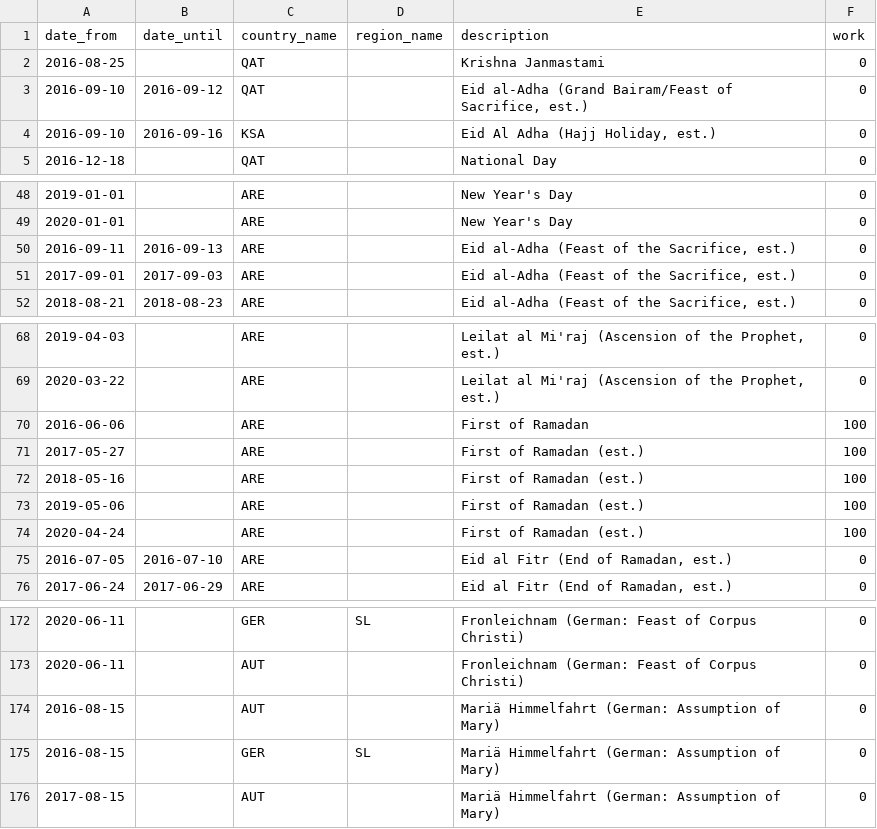
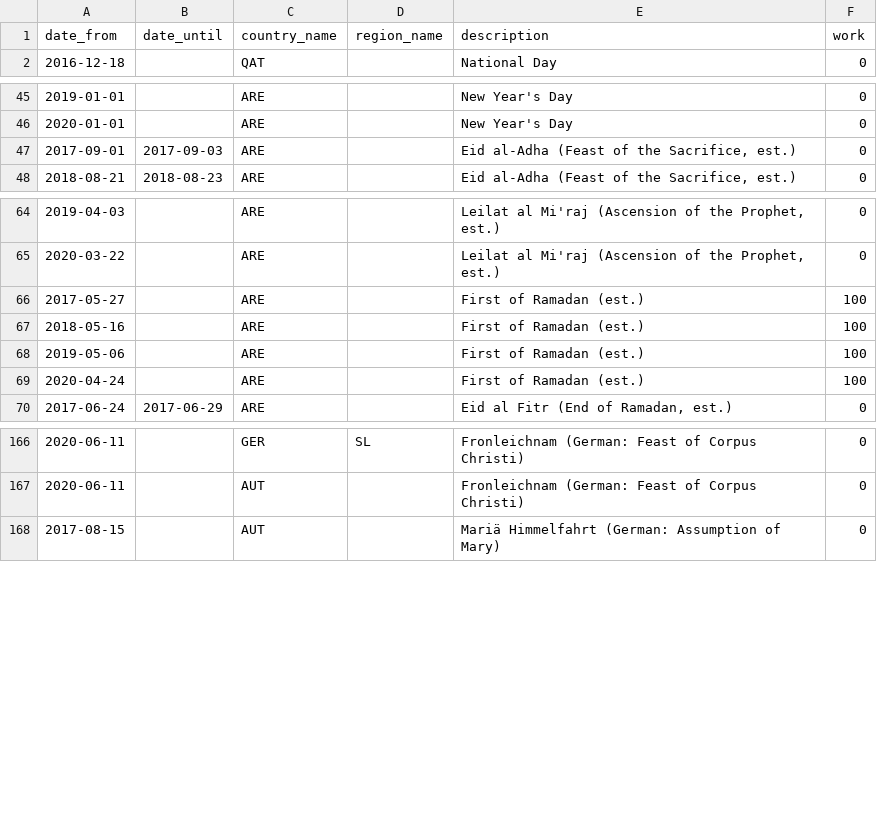
Before and after one commit to wribln/pmodbase, a CSV file: db/std_csv/holidays.csv, drawn as a sheet; only a part is shown, gaps mark what is left out.

```diff
--- a/db/std_csv/holidays.csv
+++ b/db/std_csv/holidays.csv
@@ -1,5 +1,2 @@
 date_from;date_until;country_name;region_name;description;work
-2016-08-25;;QAT;;Krishna Janmastami;0
-2016-09-10;2016-09-12;QAT;;Eid al-Adha (Grand Bairam/Feast of Sacrifice, est.);0
-2016-09-10;2016-09-16;KSA;;Eid Al Adha (Hajj Holiday, est.);0
 2016-12-18;;QAT;;National Day;0
@@ -49,3 +46,2 @@ date_from;date_until;country_name;region_name;description;work
 2020-01-01;;ARE;;New Year's Day;0
-2016-09-11;2016-09-13;ARE;;Eid al-Adha (Feast of the Sacrifice, est.);0
 2017-09-01;2017-09-03;ARE;;Eid al-Adha (Feast of the Sacrifice, est.);0
@@ -69,3 +65,2 @@ date_from;date_until;country_name;region_name;description;work
 2020-03-22;;ARE;;Leilat al Mi'raj (Ascension of the Prophet, est.);0
-2016-06-06;;ARE;;First of Ramadan;100
 2017-05-27;;ARE;;First of Ramadan (est.);100
@@ -74,3 +69,2 @@ date_from;date_until;country_name;region_name;description;work
 2020-04-24;;ARE;;First of Ramadan (est.);100
-2016-07-05;2016-07-10;ARE;;Eid al Fitr (End of Ramadan, est.);0
 2017-06-24;2017-06-29;ARE;;Eid al Fitr (End of Ramadan, est.);0
@@ -173,4 +167,2 @@ date_from;date_until;country_name;region_name;description;work
 2020-06-11;;AUT;;Fronleichnam (German: Feast of Corpus Christi);0
-2016-08-15;;AUT;;Mariä Himmelfahrt (German: Assumption of Mary);0
-2016-08-15;;GER;SL;Mariä Himmelfahrt (German: Assumption of Mary);0
 2017-08-15;;AUT;;Mariä Himmelfahrt (German: Assumption of Mary);0
```
Also changed, not shown: 7 other files.
